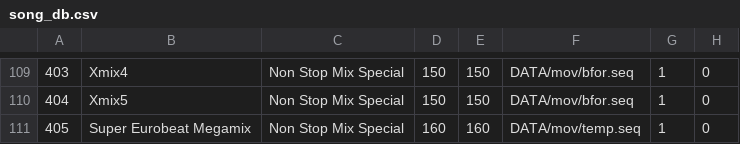
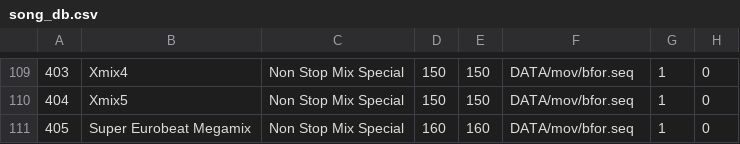
Before and after one commit to AllenSeitz/dance-maniax-update, a CSV file: deploy/DATA/song_db.csv, drawn as a sheet; only a part is shown, gaps mark what is left out; the diff names each change by its address in the sheet, - before the commit and + after, or states it on an @@ line.

```diff
--- a/deploy/DATA/song_db.csv
+++ b/deploy/DATA/song_db.csv
-F111: DATA/mov/temp.seq
+F111: DATA/mov/bfor.seq
```
Also changed, not shown: 2 other files.
